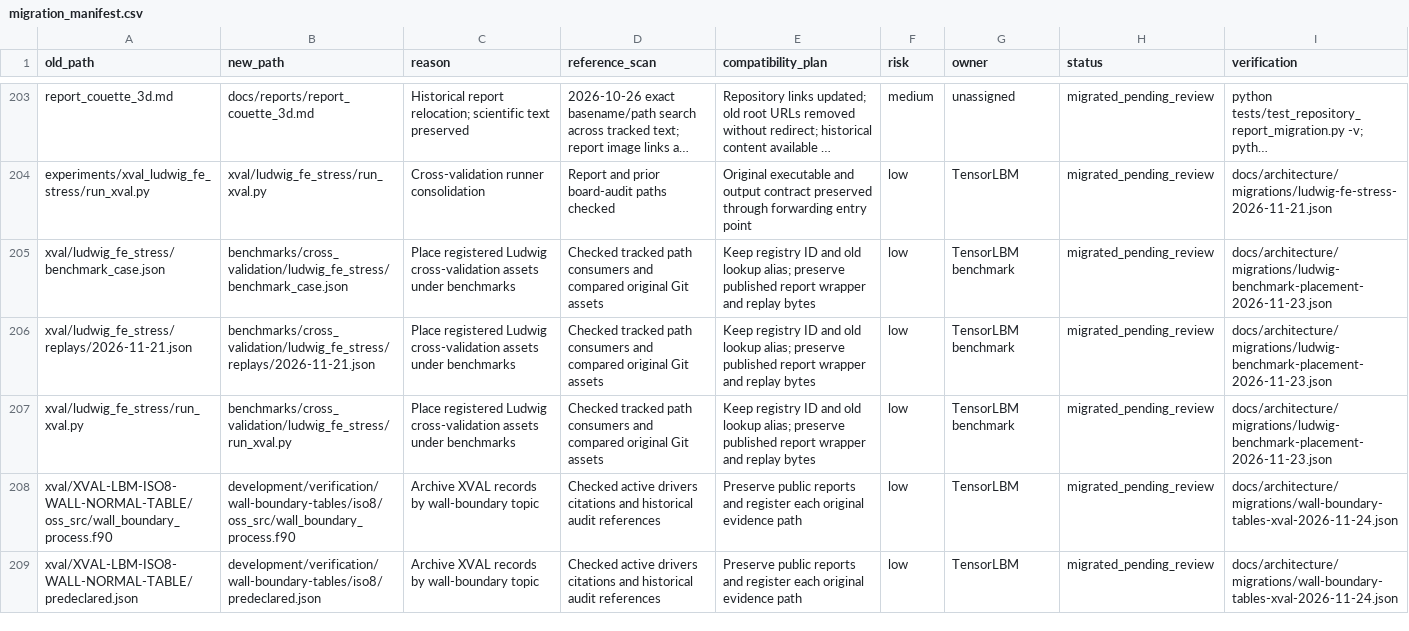
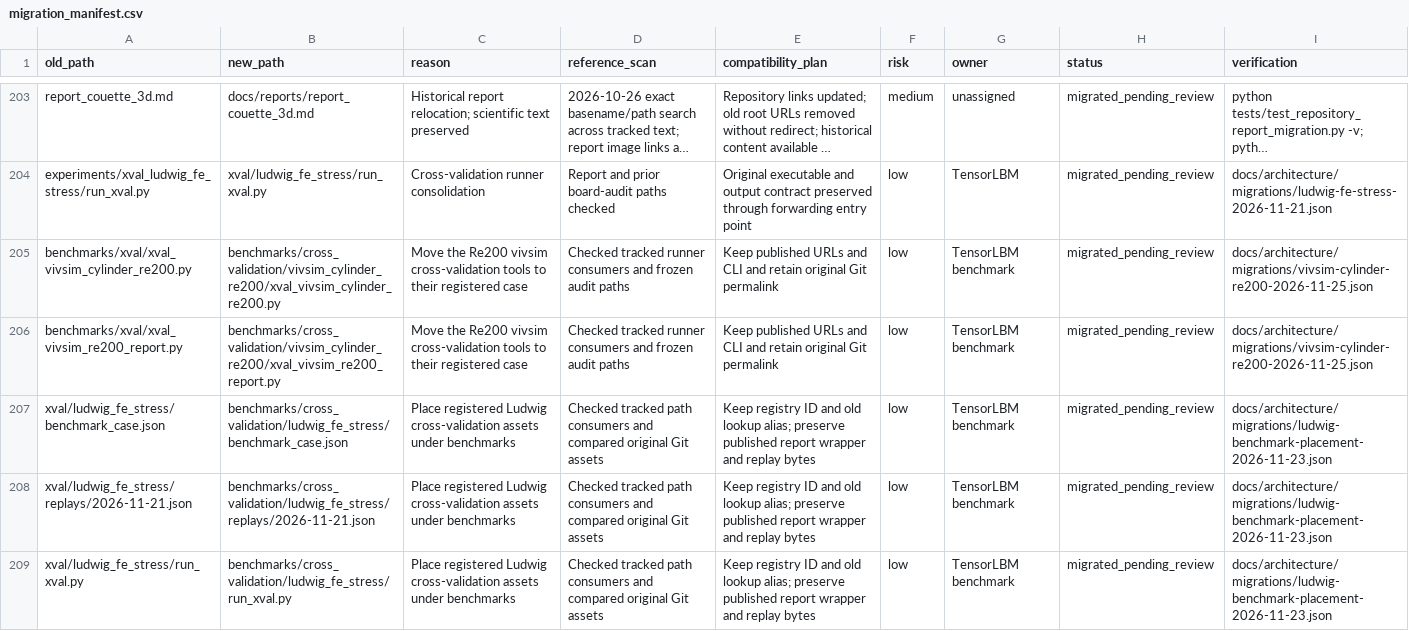
Before and after one commit to cxs503/TensorLBM, a CSV file: docs/architecture/migration_manifest.csv, drawn as a sheet; only a part is shown, gaps mark what is left out; the shorter side is filled out with more unchanged rows; long unchanged cells end in …; the diff names each change by its address in the sheet, - before the commit and + after, or states it on an @@ line.

Commit message:
Place vivsim Re200 cylinder drivers and evidence in the case registry

```diff
--- a/docs/architecture/migration_manifest.csv
+++ b/docs/architecture/migration_manifest.csv
+row 205: benchmarks/xval/xval_vivsim_cylinder_re200.py | benchmarks/cross_validation/vivsim_cylinder_re200/xval_vivsim_cylinder_re200.py | Move the Re200 vivsim cross-validation tools to their registered case | Checked tracked runner consumers and frozen audit paths | Keep published URLs and CLI and retain original Git permalink | low | TensorLBM benchmark | migrated_pending_review | docs/architecture/migrations/vivsim-cylinder-re200-2026-11-25.json
+row 206: benchmarks/xval/xval_vivsim_re200_report.py | benchmarks/cross_validation/vivsim_cylinder_re200/xval_vivsim_re200_report.py | Move the Re200 vivsim cross-validation tools to their registered case | Checked tracked runner consumers and frozen audit paths | Keep published URLs and CLI and retain original Git permalink | low | TensorLBM benchmark | migrated_pending_review | docs/architecture/migrations/vivsim-cylinder-re200-2026-11-25.json
```
Also changed, not shown: 7 other files.
